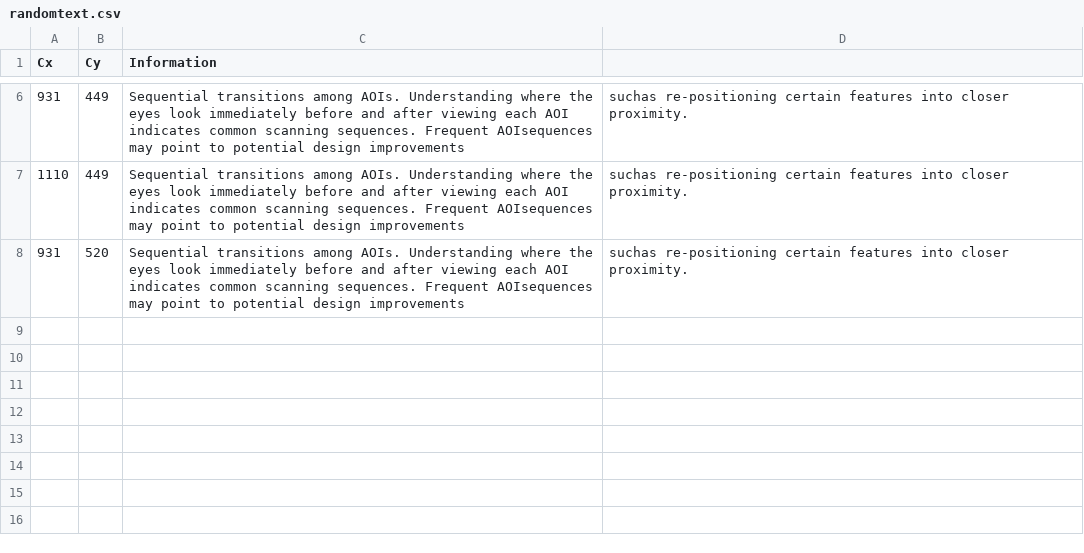
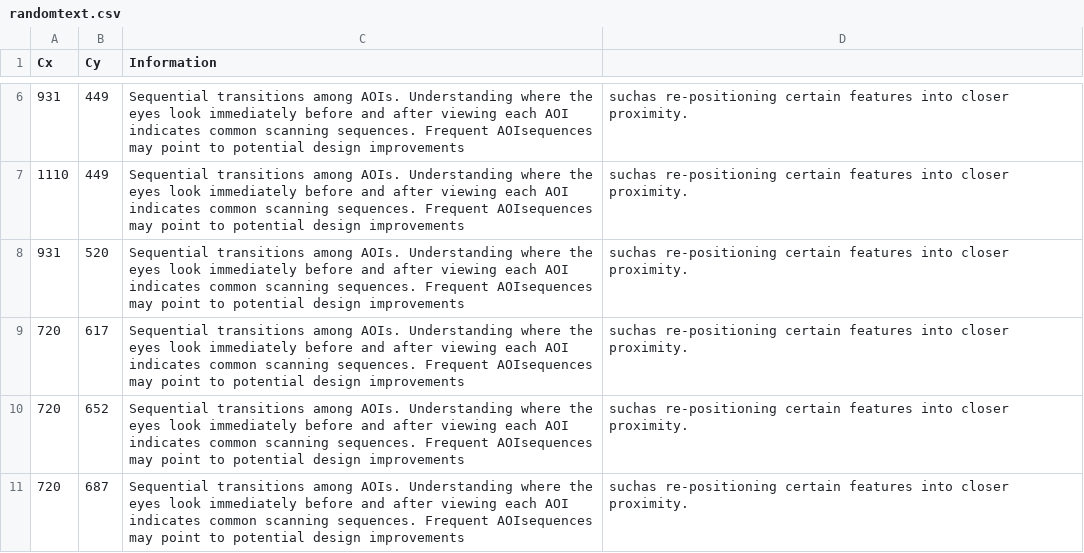
Before and after one commit to MPirtac/SciFiUI, a CSV file: java/data/randomtext.csv, drawn as a sheet; only a part is shown, gaps mark what is left out; the diff names each change by its address in the sheet, - before the commit and + after, or states it on an @@ line.

Commit message:
more random text

```diff
--- a/java/data/randomtext.csv
+++ b/java/data/randomtext.csv
+row 9: 720 | 617 | Sequential transitions among AOIs. Understanding where the eyes look immediately before and after viewing each AOI indicates common scanning sequences. Frequent AOIsequences may point to potential design improvements | suchas re-positioning certain features into closer proximity.
+row 10: 720 | 652 | Sequential transitions among AOIs. Understanding where the eyes look immediately before and after viewing each AOI indicates common scanning sequences. Frequent AOIsequences may point to potential design improvements | suchas re-positioning certain features into closer proximity.
+row 11: 720 | 687 | Sequential transitions among AOIs. Understanding where the eyes look immediately before and after viewing each AOI indicates common scanning sequences. Frequent AOIsequences may point to potential design improvements | suchas re-positioning certain features into closer proximity.
```
Also changed, not shown: 1 other file.
